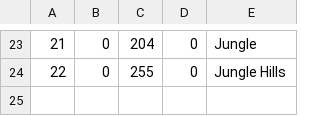
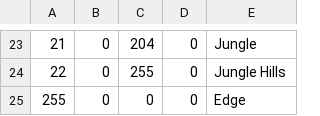
Before and after one commit to saltire/minebash, a CSV file: biomes.csv, drawn as a sheet; only a part is shown, gaps mark what is left out; the diff names each change by its address in the sheet, - before the commit and + after, or states it on an @@ line.

```diff
--- a/biomes.csv
+++ b/biomes.csv
+row 25: 255 | 0 | 0 | 0 | Edge
```
Also changed, not shown: 3 other files.
